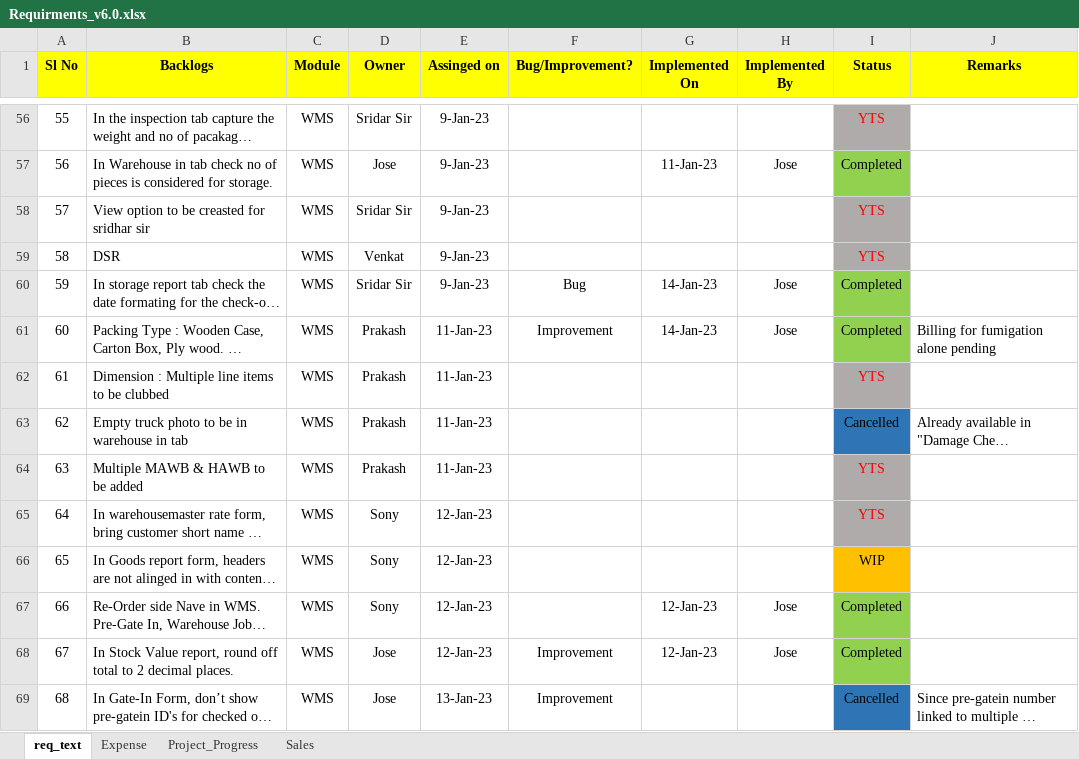
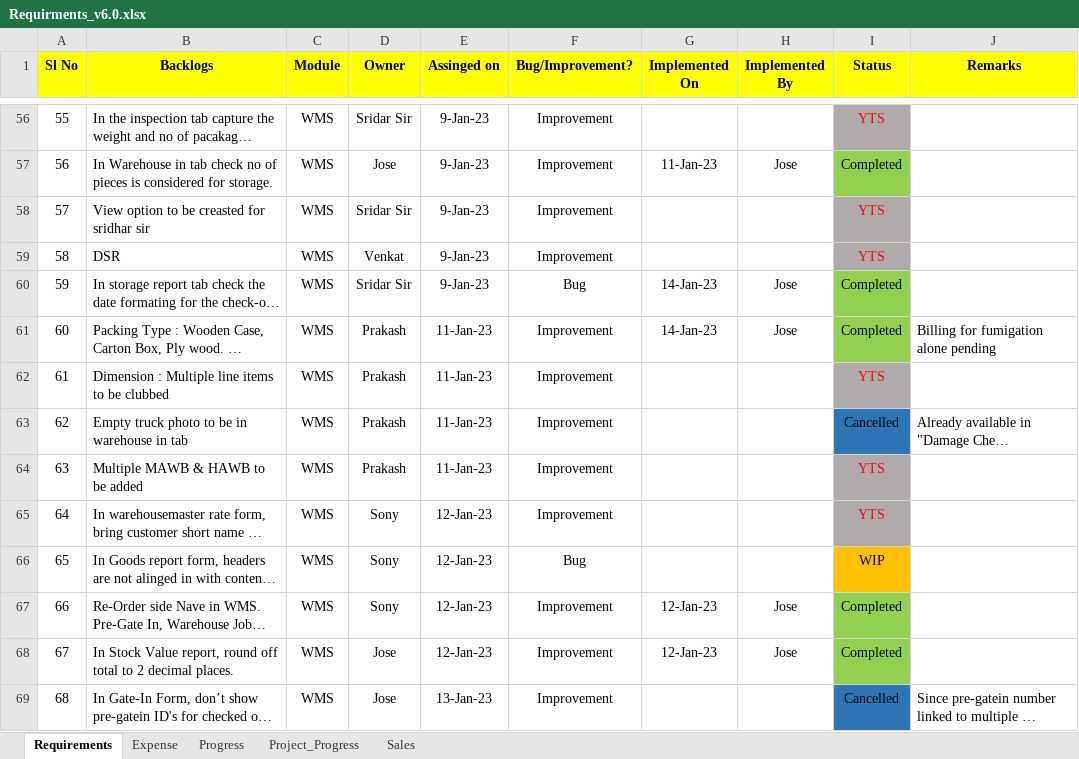
Before and after one commit to josevinoth/sms_project, an Excel workbook: Requirements/Requirments_v6.0.xlsx, sheet Requirements, drawn as a sheet; only a part is shown, gaps mark what is left out; long unchanged cells end in …; values as stored, in another font and other column widths than the file's, no borders; the diff covers the shown part only; the diff names each change by its address in the sheet, - before the commit and + after, or states it on an @@ line.

```diff
--- a/Requirements/Requirments_v6.0.xlsx (sheet Requirements)
+++ b/Requirements/Requirments_v6.0.xlsx (sheet Requirements)
-sheet tab: req_text
+sheet tab: Requirements
+sheet tab: Progress
-F56:F59 (Bug/Improvement?): (empty)
+F56:F59 (Bug/Improvement?): Improvement
-F62:F65 (Bug/Improvement?): (empty)
+F62:F65 (Bug/Improvement?): Improvement
-F66 (Bug/Improvement?): (empty)
+F66 (Bug/Improvement?): Bug
-F67 (Bug/Improvement?): (empty)
+F67 (Bug/Improvement?): Improvement
```
Also changed, not shown: 54 edited cells elsewhere in this sheet, charts or pictures, 2 other files.
